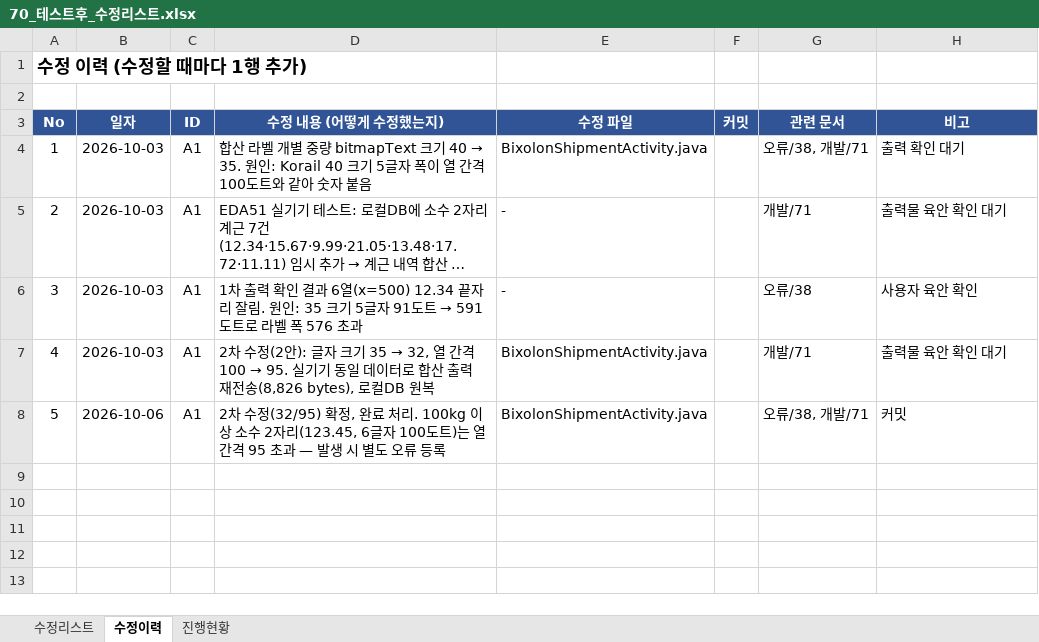
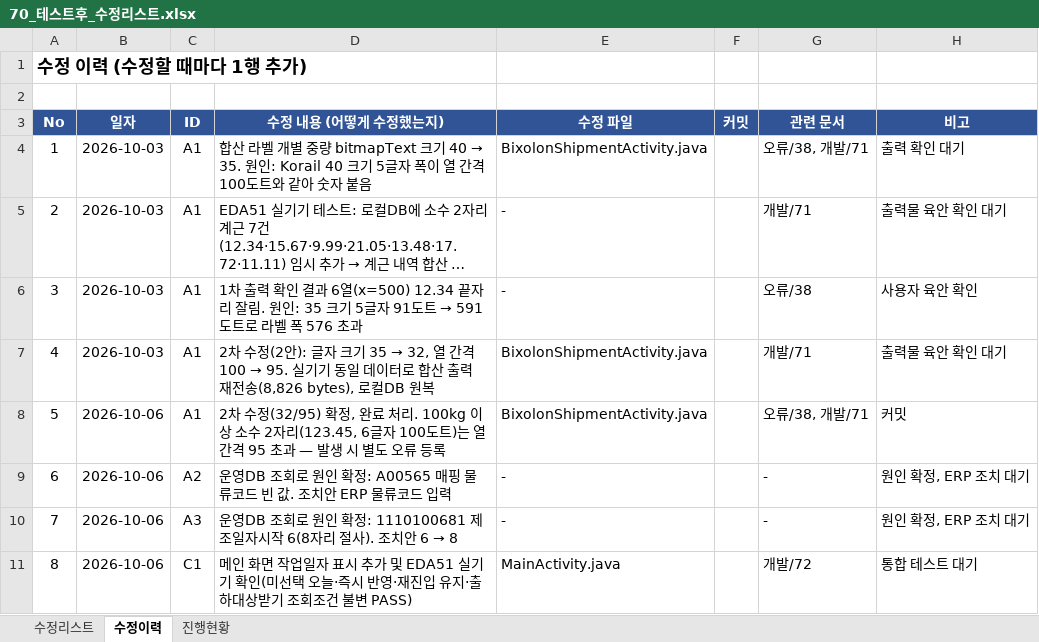
Before and after one commit to jtl9479/PDA, an Excel workbook: app/doc/개발/70_테스트후_수정리스트.xlsx, sheet 수정이력, drawn as a sheet; long unchanged cells end in …; values as stored, in another font and other column widths than the file's, no borders; the diff names each change by its address in the sheet, - before the commit and + after, or states it on an @@ line.

```diff
--- a/app/doc/개발/70_테스트후_수정리스트.xlsx (sheet 수정이력)
+++ b/app/doc/개발/70_테스트후_수정리스트.xlsx (sheet 수정이력)
+row 9: 6 | 2026-10-06 | A2 | 운영DB 조회로 원인 확정: A00565 매핑 물류코드 빈 값. 조치안 ERP 물류코드 입력 | - |  | - | 원인 확정, ERP 조치 대기
+row 10: 7 | 2026-10-06 | A3 | 운영DB 조회로 원인 확정: 1110100681 제조일자시작 6(8자리 절사). 조치안 6 → 8 | - |  | - | 원인 확정, ERP 조치 대기
+row 11: 8 | 2026-10-06 | C1 | 메인 화면 작업일자 표시 추가 및 EDA51 실기기 확인(미선택 오늘·즉시 반영·재진입 유지·출하대상받기 조회조건 불변 PASS) | MainActivity.java |  | 개발/72 | 통합 테스트 대기
```
Also changed, not shown: sheet 수정리스트, 8 other files.
